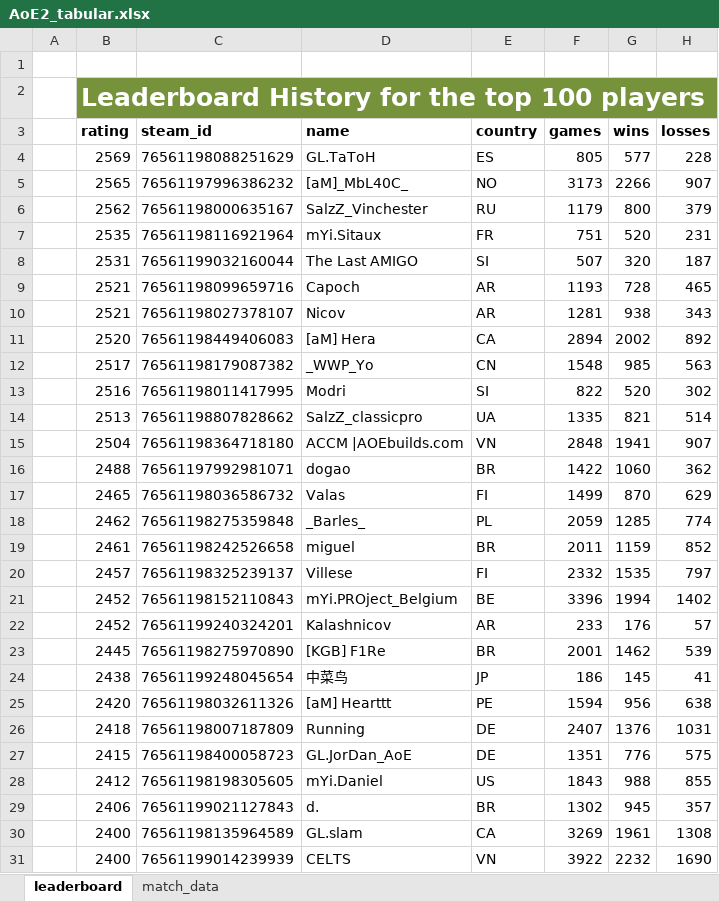
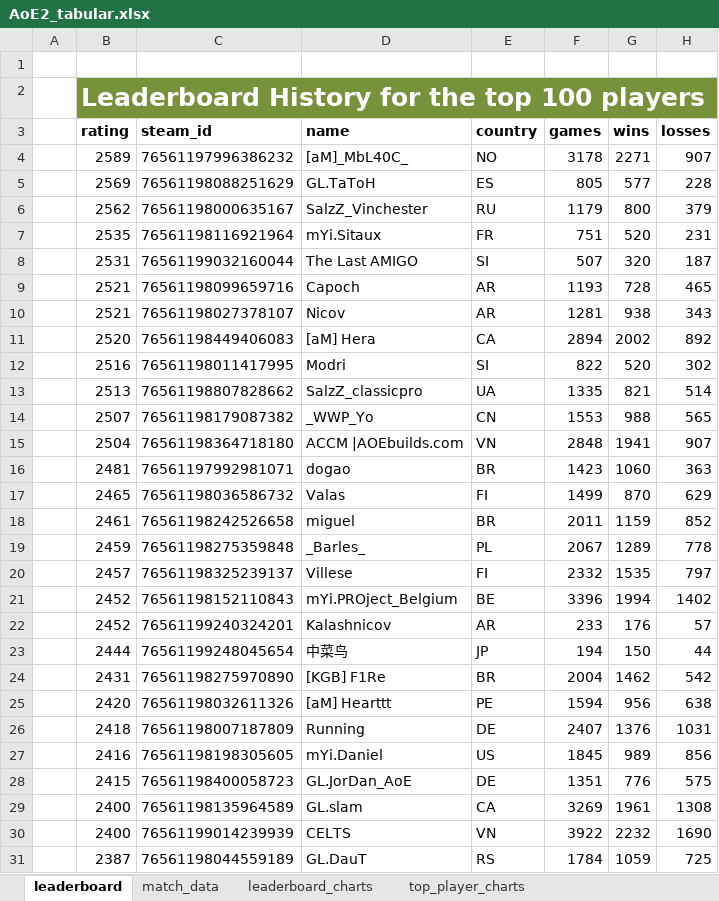
Before and after one commit to Filpill/AoE2Data, an Excel workbook: AoE2_tabular.xlsx, sheet leaderboard, drawn as a sheet; only a part is shown; the shorter side is filled out with more unchanged rows; values as stored, in another font and other column widths than the file's, no borders; table styles not drawn; removed rows and columns are numbered as before the commit, all else as after; the diff covers the shown part only; the diff names each change by its address in the sheet, - before the commit and + after, or states it on an @@ line.

Commit message:
Re-fined notebook layout, added charts to xlsx book

```diff
--- a/AoE2_tabular.xlsx (sheet leaderboard)
+++ b/AoE2_tabular.xlsx (sheet leaderboard)
+sheet tab: leaderboard_charts
+sheet tab: top_player_charts
+row 4:  | 2589 | 76561197996386232 | [aM]_MbL40C_ | NO | 3178 | 2271 | 907
-row 5:  | 2565 | 76561197996386232 | [aM]_MbL40C_ | NO | 3173 | 2266 | 907
-row 12:  | 2517 | 76561198179087382 | _WWP_Yo | CN | 1548 | 985 | 563
+row 14:  | 2507 | 76561198179087382 | _WWP_Yo | CN | 1553 | 988 | 565
-B16 (rating): 2488
+B16 (rating): 2481
-F16 (games): 1422
+F16 (games): 1423
-H16 (losses): 362
+H16 (losses): 363
-row 18:  | 2462 | 76561198275359848 | _Barles_ | PL | 2059 | 1285 | 774
+row 19:  | 2459 | 76561198275359848 | _Barles_ | PL | 2067 | 1289 | 778
+row 23:  | 2444 | 76561199248045654 | 中菜鸟 | JP | 194 | 150 | 44
-B24 (rating): 2445
+B24 (rating): 2431
-F24 (games): 2001
+F24 (games): 2004
-H24 (losses): 539
+H24 (losses): 542
-row 24:  | 2438 | 76561199248045654 | 中菜鸟 | JP | 186 | 145 | 41
+row 27:  | 2416 | 76561198198305605 | mYi.Daniel | US | 1845 | 989 | 856
-row 28:  | 2412 | 76561198198305605 | mYi.Daniel | US | 1843 | 988 | 855
-row 29:  | 2406 | 76561199021127843 | d. | BR | 1302 | 945 | 357
```
Also changed, not shown: 12 added rows, 11 removed rows and 7 edited cells elsewhere in this sheet, sheet match_data, charts or pictures, 3 other files.
